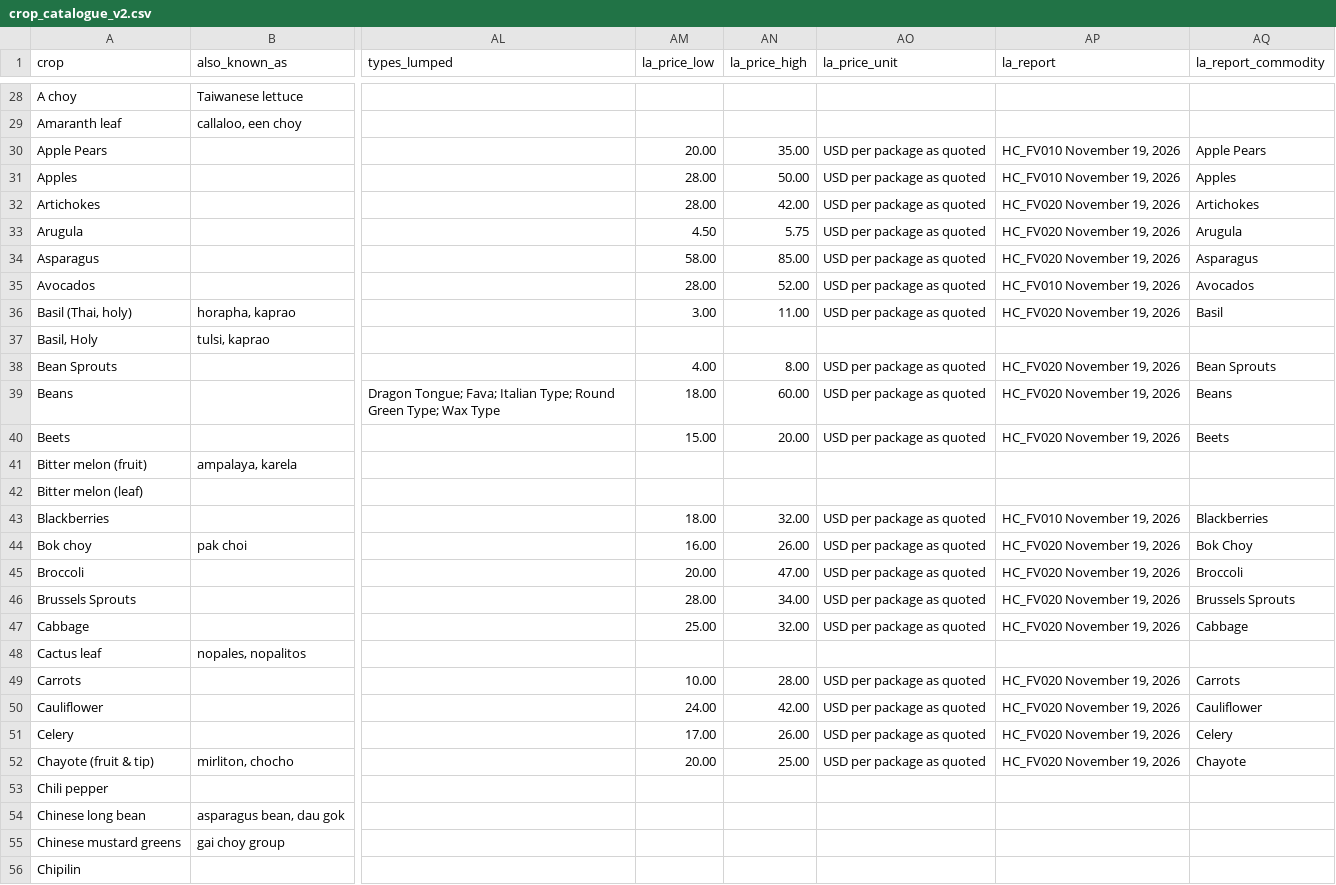
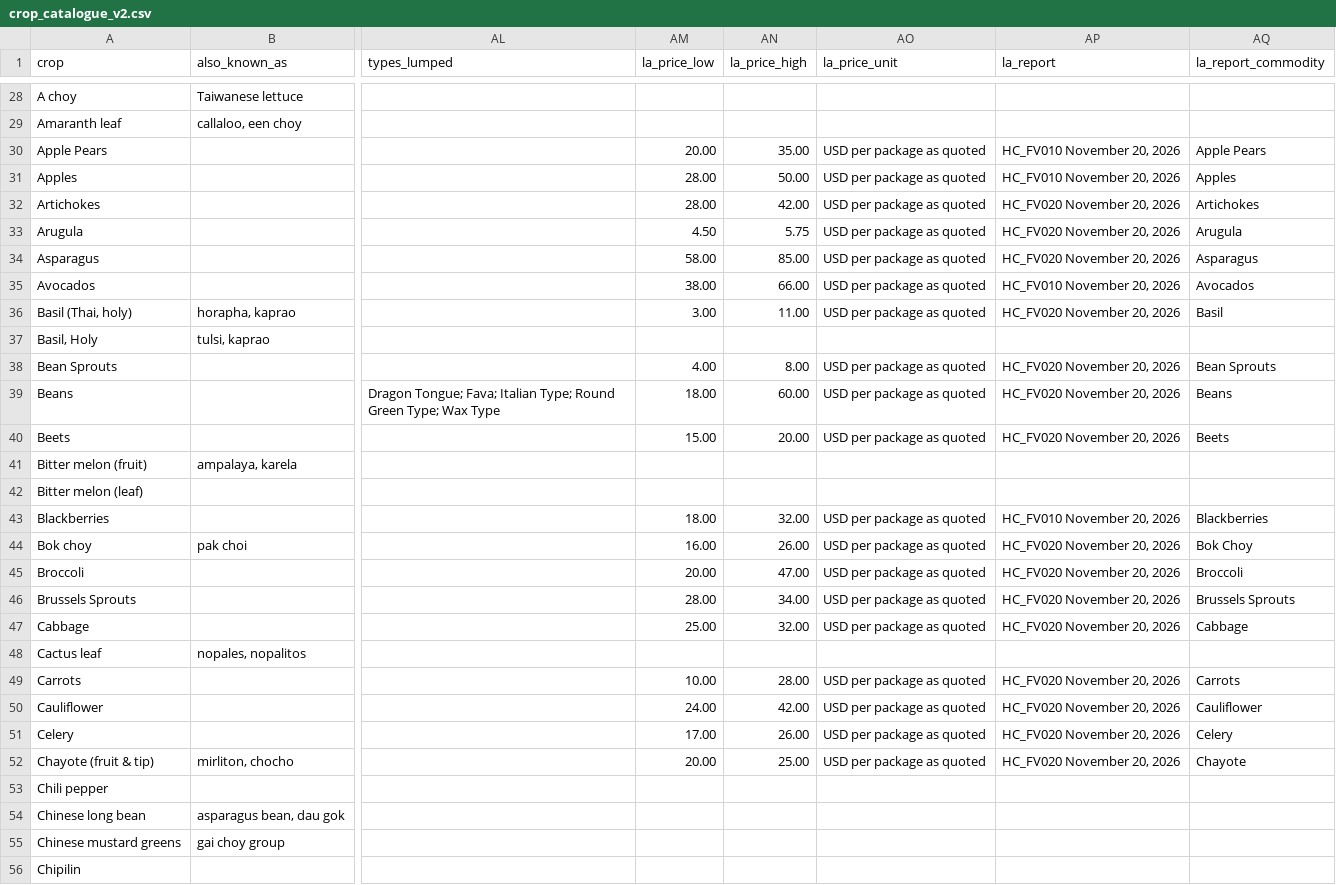
Before and after one commit to adriancuevas92-ops/ainatotable, a CSV file: data/crop_catalogue_v2.csv, drawn as a sheet; only a part is shown, gaps mark what is left out; the diff covers the shown part only; the diff names each change by its address in the sheet, - before the commit and + after, or states it on an @@ line.

```diff
--- a/data/crop_catalogue_v2.csv
+++ b/data/crop_catalogue_v2.csv
-AP30:AP31 (la_report): HC_FV010 November 19, 2026
+AP30:AP31 (la_report): HC_FV010 November 20, 2026
-AP32:AP34 (la_report): HC_FV020 November 19, 2026
+AP32:AP34 (la_report): HC_FV020 November 20, 2026
-AM35 (la_price_low): 28.00
+AM35 (la_price_low): 38.00
-AN35 (la_price_high): 52.00
+AN35 (la_price_high): 66.00
-AP35 (la_report): HC_FV010 November 19, 2026
+AP35 (la_report): HC_FV010 November 20, 2026
-AP36 (la_report): HC_FV020 November 19, 2026
+AP36 (la_report): HC_FV020 November 20, 2026
-AP38:AP40 (la_report): HC_FV020 November 19, 2026
+AP38:AP40 (la_report): HC_FV020 November 20, 2026
-AP43 (la_report): HC_FV010 November 19, 2026
+AP43 (la_report): HC_FV010 November 20, 2026
-AP44:AP47 (la_report): HC_FV020 November 19, 2026
+AP44:AP47 (la_report): HC_FV020 November 20, 2026
-AP49:AP52 (la_report): HC_FV020 November 19, 2026
+AP49:AP52 (la_report): HC_FV020 November 20, 2026
```
Also changed, not shown: 102 edited cells elsewhere in this file, 1 other file.
